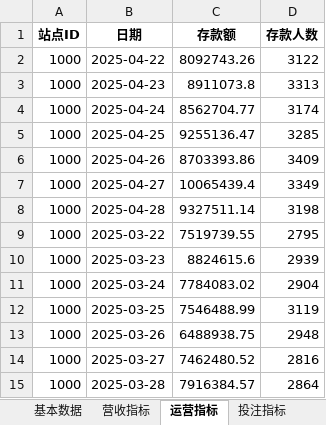
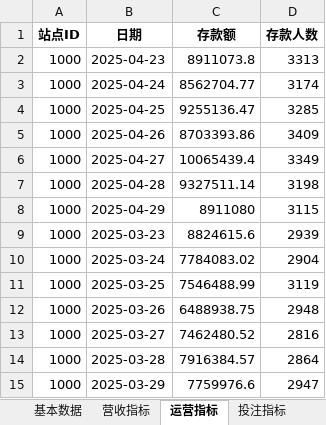
Before and after one commit to pohhokjun/PyCharm, an Excel workbook: 2_分析/merged_metrics.xlsx, sheet 运营指标, drawn as a sheet; values as stored, in another font and other column widths than the file's, no borders; removed rows and columns are numbered as before the commit, all else as after; the diff names each change by its address in the sheet, - before the commit and + after, or states it on an @@ line.

```diff
--- a/2_分析/merged_metrics.xlsx (sheet 运营指标)
+++ b/2_分析/merged_metrics.xlsx (sheet 运营指标)
-row 2: 1000 | 2025-04-22 | 8092743.26 | 3122
-row 9: 1000 | 2025-03-22 | 7519739.55 | 2795
+row 8: 1000 | 2025-04-29 | 8911080 | 3115
+row 15: 1000 | 2025-03-29 | 7759976.6 | 2947
```
Also changed, not shown: sheet 好博体育基本数据, sheet 基本数据, sheet 活跃天数指标, sheet 存款留存周指标, sheet 投注留存周指标, sheet 营收指标, 3 more sheets, 2_分析/代理.xlsx, 2_分析/指标数据.xlsx, 13 other files.
